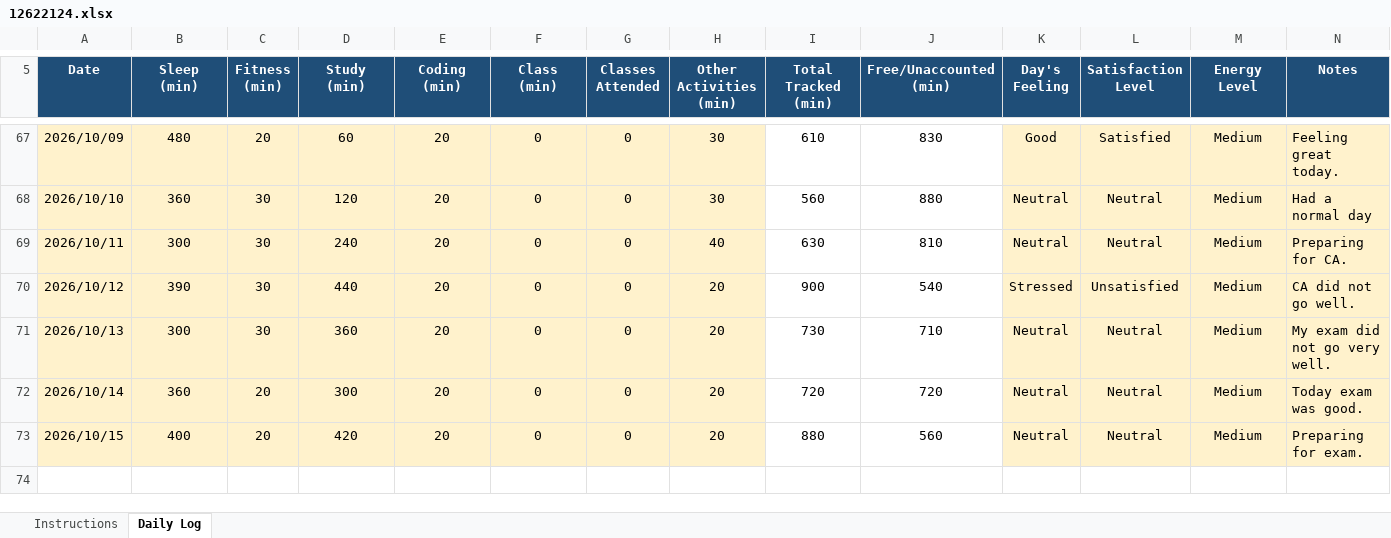
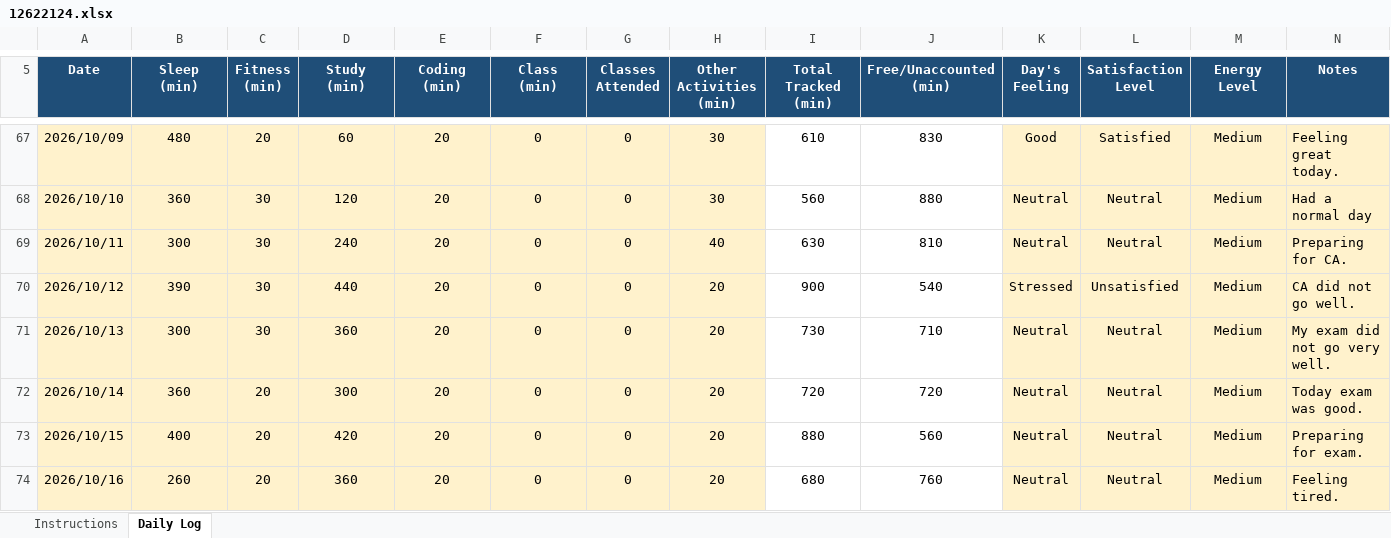
Before and after one commit to sejalthakur541-collab/CAP776, an Excel workbook: 12622124.xlsx, sheet Daily Log, drawn as a sheet; only a part is shown, gaps mark what is left out; values as stored, in another font and other column widths than the file's, no borders; conditional formats not drawn; the diff names each change by its address in the sheet, - before the commit and + after, or states it on an @@ line.

Commit message:
Daily log

```diff
--- a/12622124.xlsx (sheet Daily Log)
+++ b/12622124.xlsx (sheet Daily Log)
+row 74: 2026/10/16 | 260 | 20 | 360 | 20 | 0 | 0 | 20 | 680 | 760 | Neutral | Neutral | Medium | Feeling tired.
```
